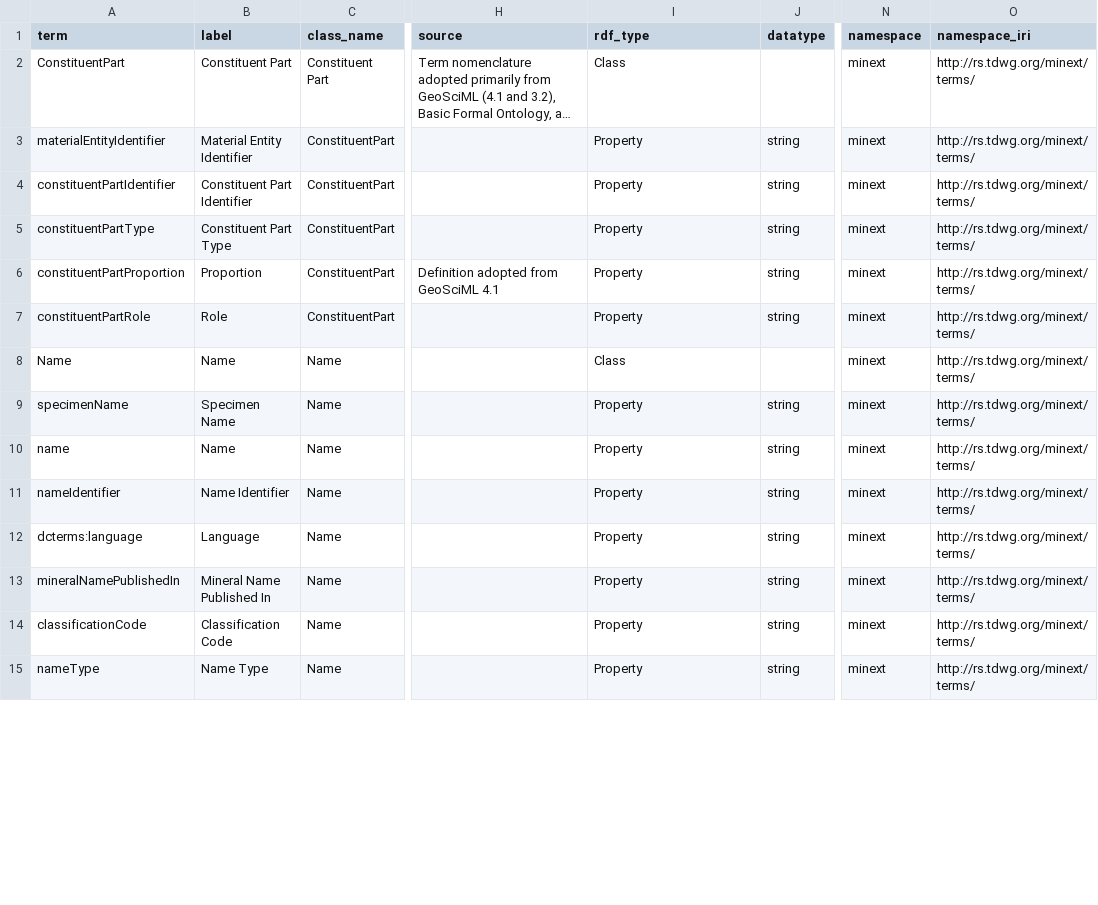
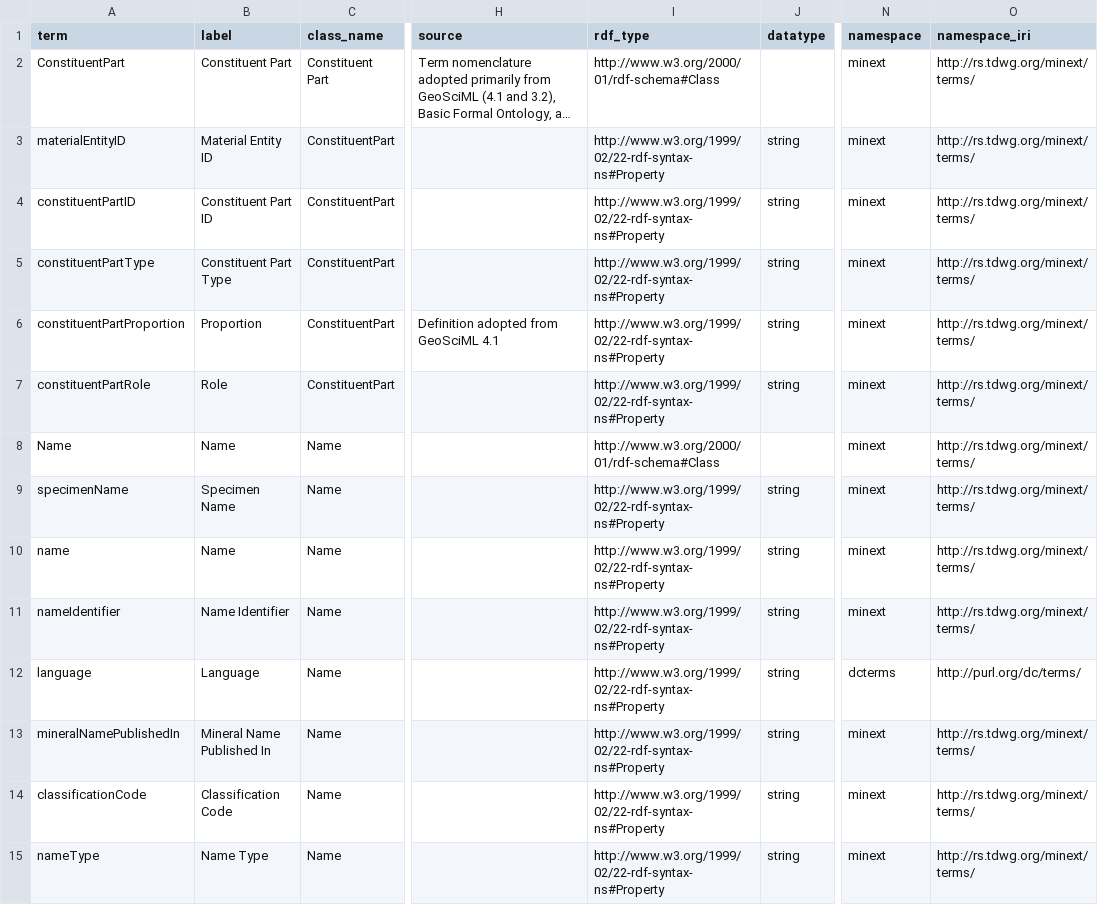
Before and after one commit to tdwg/mineralogy, a CSV file: source/terms/minext-term-list.csv, drawn as a sheet; only a part is shown, gaps mark what is left out; long unchanged cells end in …; the diff covers the shown part only; the diff names each change by its address in the sheet, - before the commit and + after, or states it on an @@ line.

Commit message:
Minor revisions

```diff
--- a/source/terms/minext-term-list.csv
+++ b/source/terms/minext-term-list.csv
-I2 (rdf_type): Class
+I2 (rdf_type): http://www.w3.org/2000/01/rdf-schema#Class
-A3 (term): materialEntityIdentifier
+A3 (term): materialEntityID
-B3 (label): Material Entity Identifier
+B3 (label): Material Entity ID
-I3:I7 (rdf_type): Property
+I3:I7 (rdf_type): http://www.w3.org/1999/02/22-rdf-syntax-ns#Property
-A4 (term): constituentPartIdentifier
+A4 (term): constituentPartID
-B4 (label): Constituent Part Identifier
+B4 (label): Constituent Part ID
-I8 (rdf_type): Class
+I8 (rdf_type): http://www.w3.org/2000/01/rdf-schema#Class
-I9:I15 (rdf_type): Property
+I9:I15 (rdf_type): http://www.w3.org/1999/02/22-rdf-syntax-ns#Property
-A12 (term): dcterms:language
+A12 (term): language
-N12 (namespace): minext
+N12 (namespace): dcterms
-O12 (namespace_iri): http://rs.tdwg.org/minext/terms/
+O12 (namespace_iri): http://purl.org/dc/terms/
```
Also changed, not shown: 2 removed rows and 56 edited cells elsewhere in this file.
